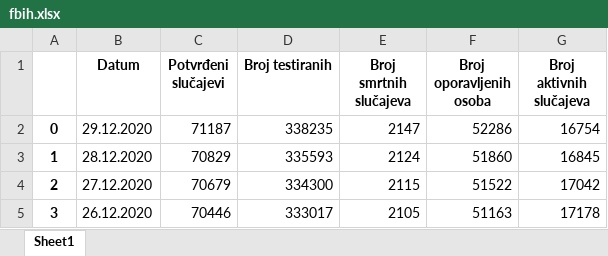
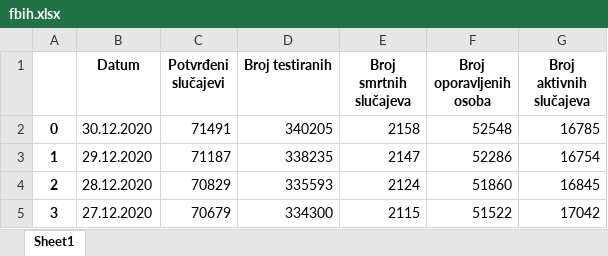
Before and after one commit to WorldWideWest/COVID-19, an Excel workbook: dataSet/rawData/fbih.xlsx, sheet Sheet1, drawn as a sheet; only a part is shown; the shorter side is filled out with more unchanged rows; values as stored, in another font and other column widths than the file's, no borders; addresses are those after the commit; the diff names each change by its address in the sheet, - before the commit and + after, or states it on an @@ line.

```diff
--- a/dataSet/rawData/fbih.xlsx (sheet Sheet1)
+++ b/dataSet/rawData/fbih.xlsx (sheet Sheet1)
+row 2: 0 | 30.12.2020 | 71491 | 340205 | 2158 | 52548 | 16785
@@ column A renumbered from row 3 down @@
```
Also changed, not shown: dataSet/rawData/bd.xlsx, dataSet/rawData/bih.xlsx, 2 other files.
